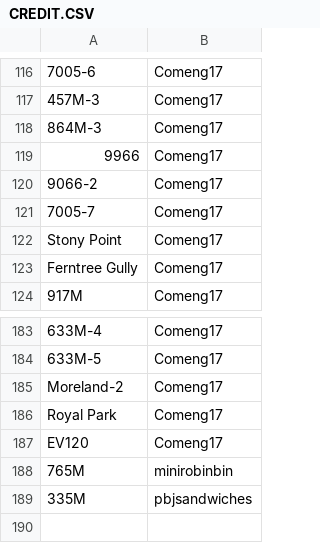
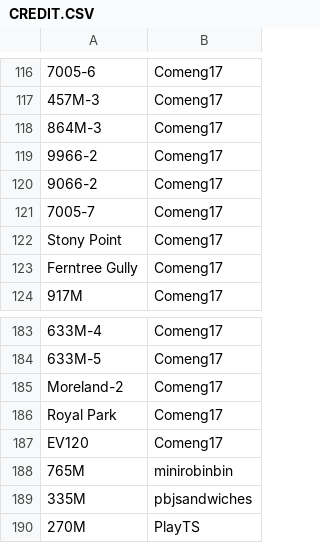
Before and after one commit to XM9G/railway-photos, a CSV file: CREDIT.CSV, drawn as a sheet; only a part is shown, gaps mark what is left out; the diff names each change by its address in the sheet, - before the commit and + after, or states it on an @@ line.

```diff
--- a/CREDIT.CSV
+++ b/CREDIT.CSV
-A119: 9966
+A119: 9966-2
+row 190: 270M | PlayTS
```
Also changed, not shown: 40 other files.
